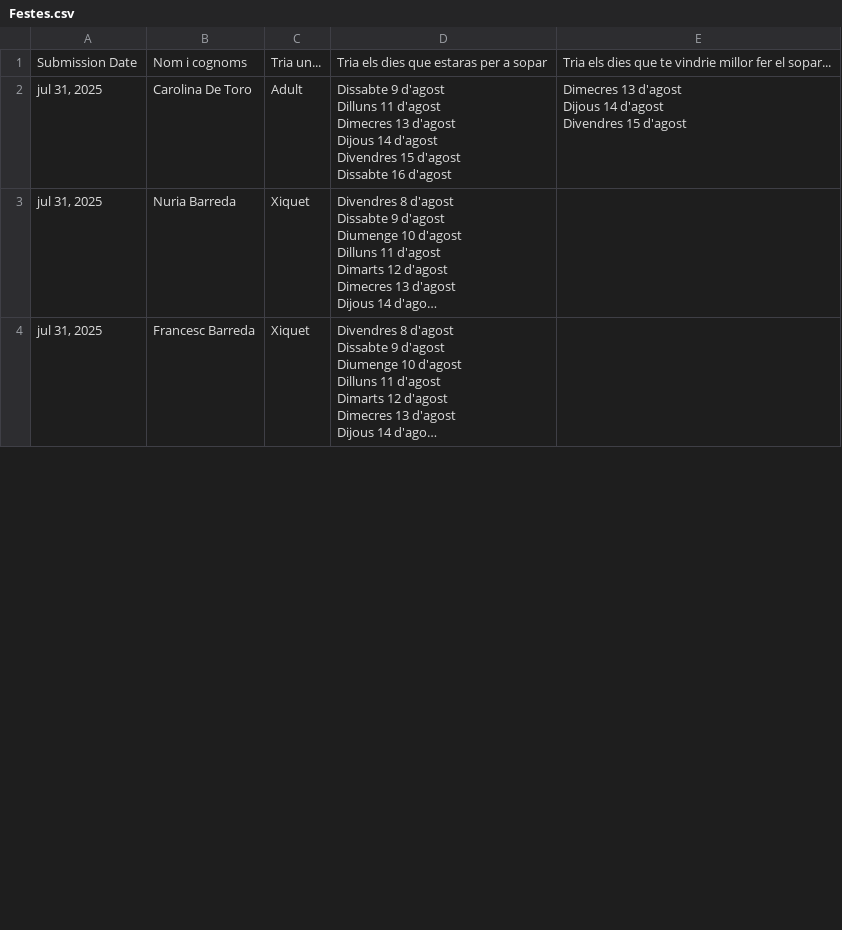
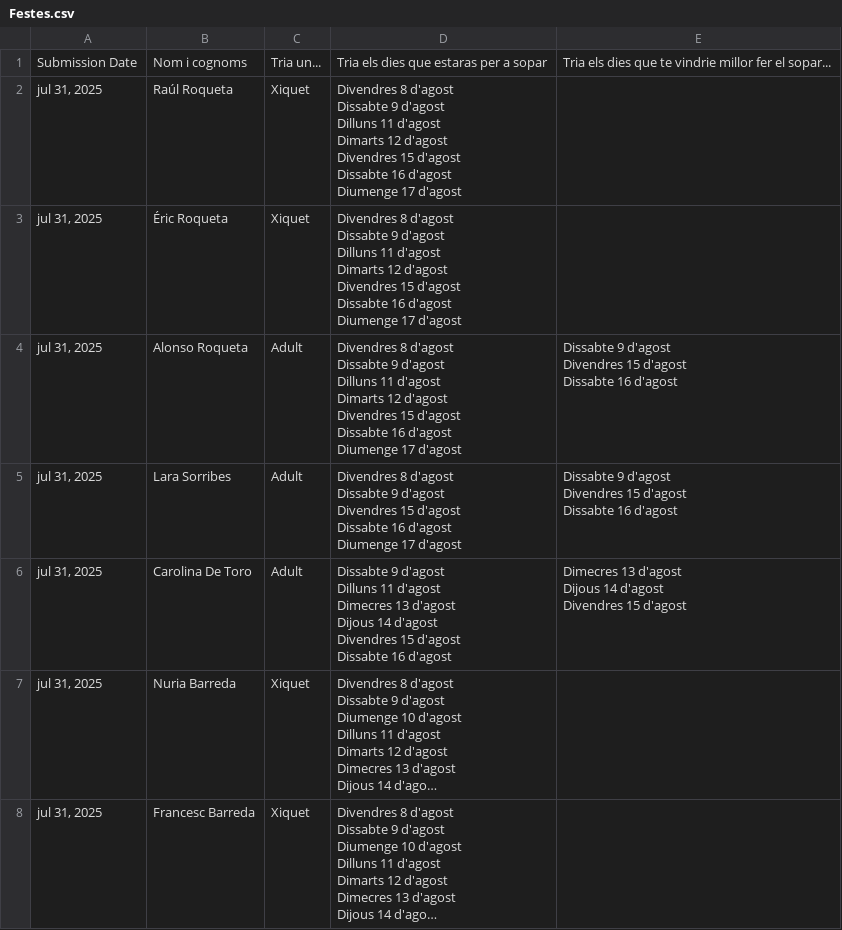
Before and after one commit to VictorZandalinas79/Penya_Albenc_2001, a CSV file: Festes.csv, drawn as a sheet; only a part is shown; long unchanged cells end in …; the diff covers the shown part only.

```diff
--- a/Festes.csv
+++ b/Festes.csv
@@ -1,2 +1,32 @@
 "Submission Date","Nom i cognoms","Tria un...","Tria els dies que estaras per a sopar","Tria els dies que te vindrie millor fer el sopar..."
+"jul 31, 2025","Raúl Roqueta",Xiquet,"Divendres 8 d'agost
+Dissabte 9 d'agost
+Dilluns 11 d'agost
+Dimarts 12 d'agost
+Divendres 15 d'agost
+Dissabte 16 d'agost
+Diumenge 17 d'agost",
+"jul 31, 2025","Éric Roqueta",Xiquet,"Divendres 8 d'agost
+Dissabte 9 d'agost
+Dilluns 11 d'agost
+Dimarts 12 d'agost
+Divendres 15 d'agost
+Dissabte 16 d'agost
+Diumenge 17 d'agost",
+"jul 31, 2025","Alonso Roqueta",Adult,"Divendres 8 d'agost
+Dissabte 9 d'agost
+Dilluns 11 d'agost
+Dimarts 12 d'agost
+Divendres 15 d'agost
+Dissabte 16 d'agost
+Diumenge 17 d'agost","Dissabte 9 d'agost
+Divendres 15 d'agost
+Dissabte 16 d'agost"
+"jul 31, 2025","Lara Sorribes",Adult,"Divendres 8 d'agost
+Dissabte 9 d'agost
+Divendres 15 d'agost
+Dissabte 16 d'agost
+Diumenge 17 d'agost","Dissabte 9 d'agost
+Divendres 15 d'agost
+Dissabte 16 d'agost"
 "jul 31, 2025","Carolina De Toro",Adult,"Dissabte 9 d'agost
```
Also changed, not shown: 2 edited cells elsewhere in this file, assistencia_per_dia.csv, 3 other files.
